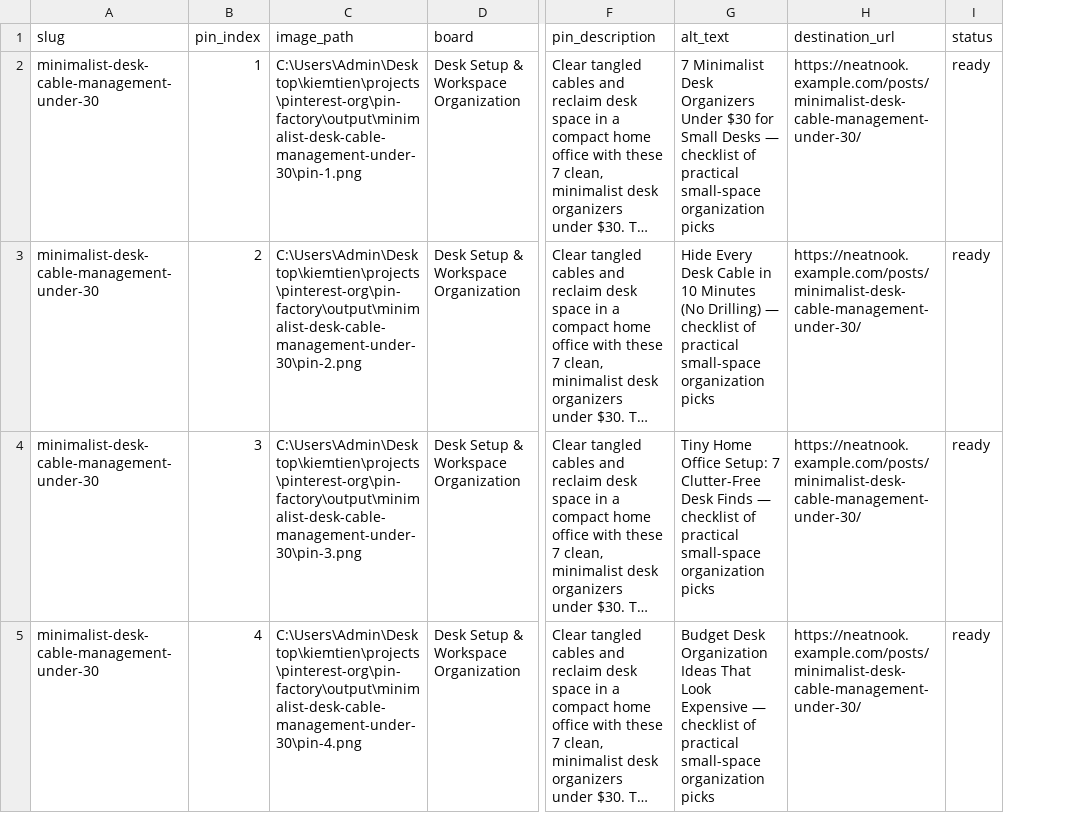
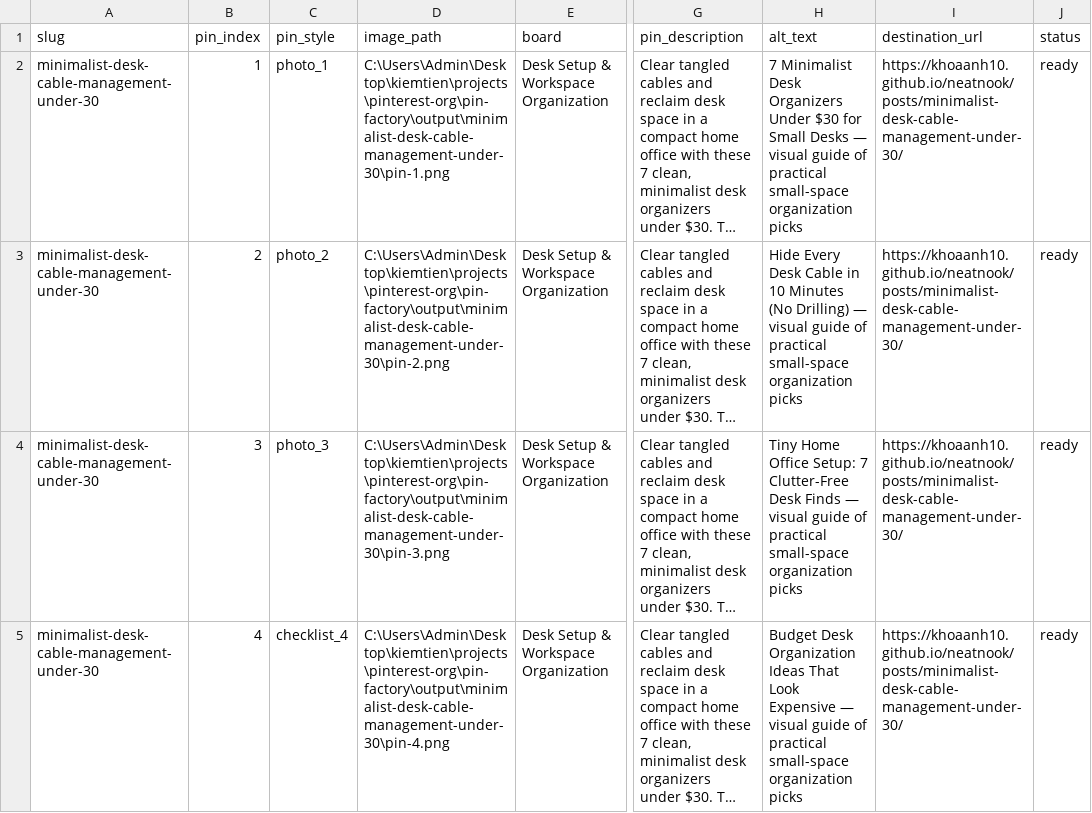
Before and after one commit to khoaanh10/neatnook, a CSV file: pin-factory/output/schedule_queue.csv, drawn as a sheet; only a part is shown, gaps mark what is left out; long unchanged cells end in …; addresses are those after the commit; the diff covers the shown part only; the diff names each change by its address in the sheet, - before the commit and + after, or states it on an @@ line.

Commit message:
feat: add GitHub Pages workflow and Photo-Backed Pinterest Pins

```diff
--- a/pin-factory/output/schedule_queue.csv
+++ b/pin-factory/output/schedule_queue.csv
+column C (pin_style), rows 2-5: photo_1 | photo_2 | photo_3 | checklist_4
-H2 (alt_text): …Desks — checklist of practical…
+H2 (alt_text): …Desks — visual guide of practical…
-I2:I5 (destination_url): https://neatnook.example.com/posts/minimalist-desk-cable-management-under-30/
+I2:I5 (destination_url): https://khoaanh10.github.io/neatnook/posts/minimalist-desk-cable-management-under-30/
-H3 (alt_text): …Drilling) — checklist of practical…
+H3 (alt_text): …Drilling) — visual guide of practical…
-H4 (alt_text): …Finds — checklist of practical…
+H4 (alt_text): …Finds — visual guide of practical…
-H5 (alt_text): …Expensive — checklist of practical…
+H5 (alt_text): …Expensive — visual guide of practical…
```
Also changed, not shown: 22 edited cells elsewhere in this file, 32 other files.
